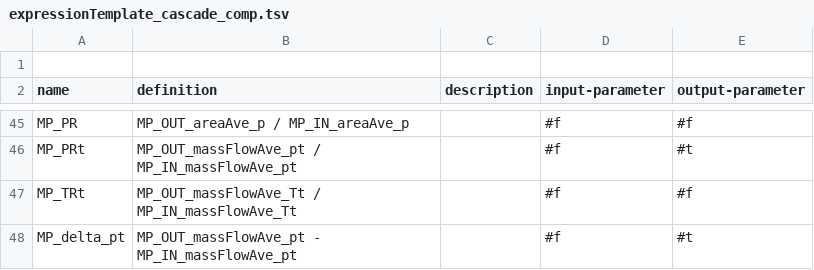
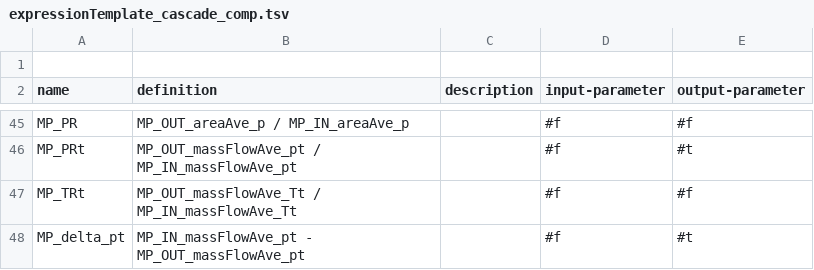
Before and after one commit to ansys/pyturbowizard, a TSV file: ptw_templates/expressionTemplate_cascade_comp.tsv, drawn as a sheet; only a part is shown, gaps mark what is left out.

```diff
--- a/ptw_templates/expressionTemplate_cascade_comp.tsv
+++ b/ptw_templates/expressionTemplate_cascade_comp.tsv
@@ -47,2 +47,2 @@ name	definition	description	input-parameter	output-parameter
 "MP_TRt"	"MP_OUT_massFlowAve_Tt / MP_IN_massFlowAve_Tt"	""	#f	#f
-"MP_delta_pt"	"MP_OUT_massFlowAve_pt - MP_IN_massFlowAve_pt"	""	#f	#t
+"MP_delta_pt"	"MP_IN_massFlowAve_pt - MP_OUT_massFlowAve_pt"	""	#f	#t
```
